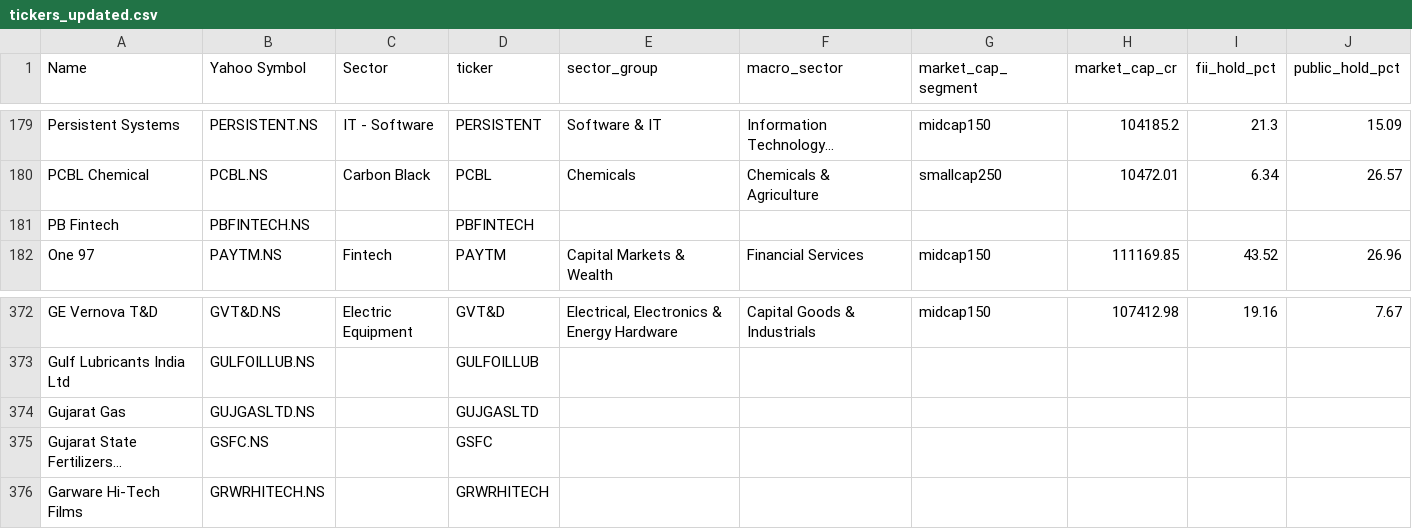
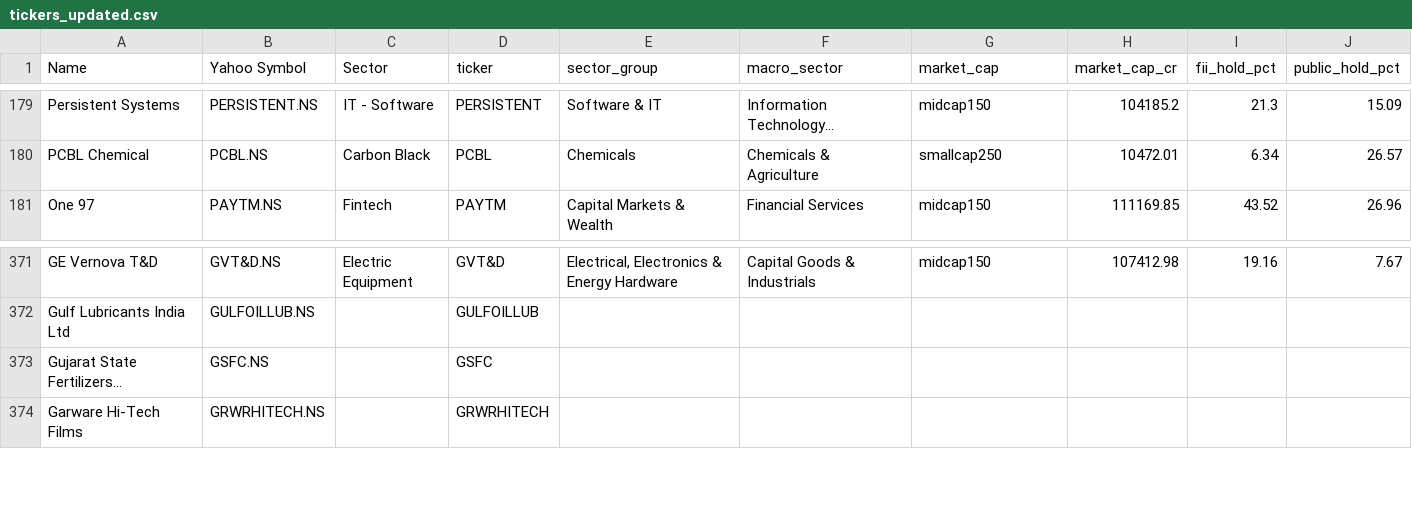
Before and after one commit to abhinashak/equitydesk, a CSV file: data/sector/tickers_updated.csv, drawn as a sheet; only a part is shown, gaps mark what is left out; long unchanged cells end in …; the diff names each change by its address in the sheet, - before the commit and + after, or states it on an @@ line.

```diff
--- a/data/sector/tickers_updated.csv
+++ b/data/sector/tickers_updated.csv
-G1: market_cap_segment
+G1: market_cap
-row 181: PB Fintech | PBFINTECH.NS |  | PBFINTECH
-row 374: Gujarat Gas | GUJGASLTD.NS |  | GUJGASLTD
```
Also changed, not shown: 20 other files.
